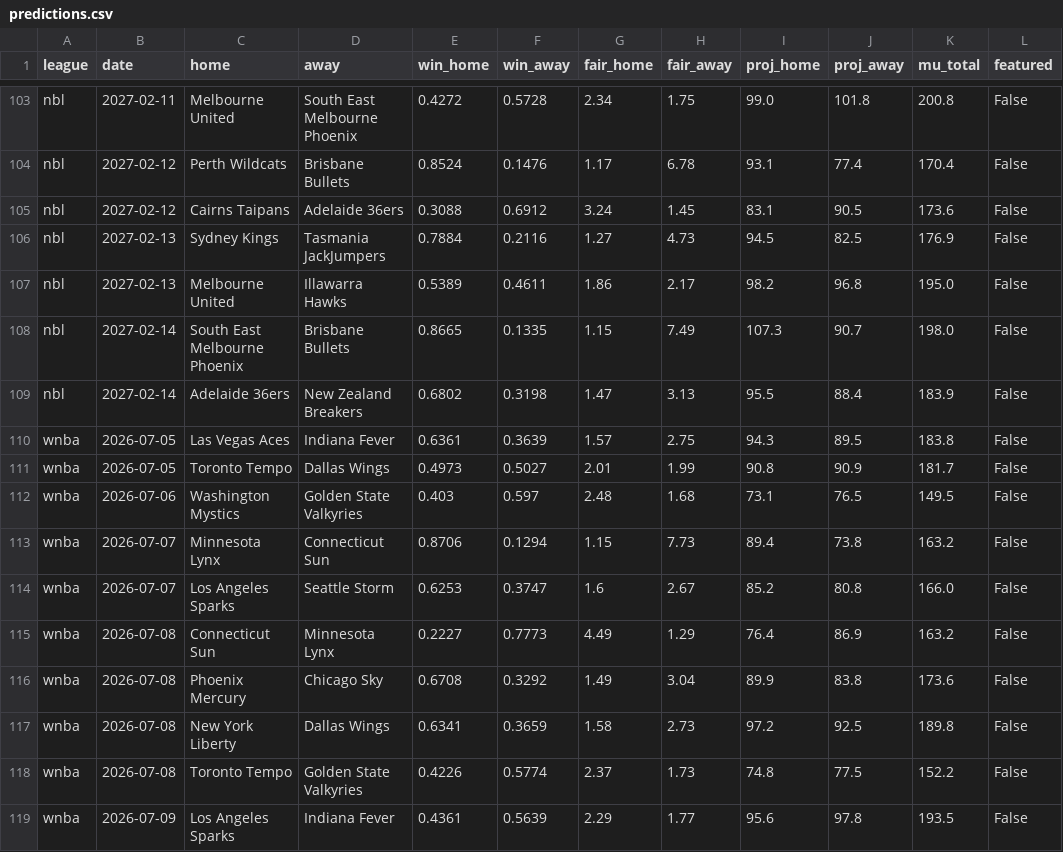
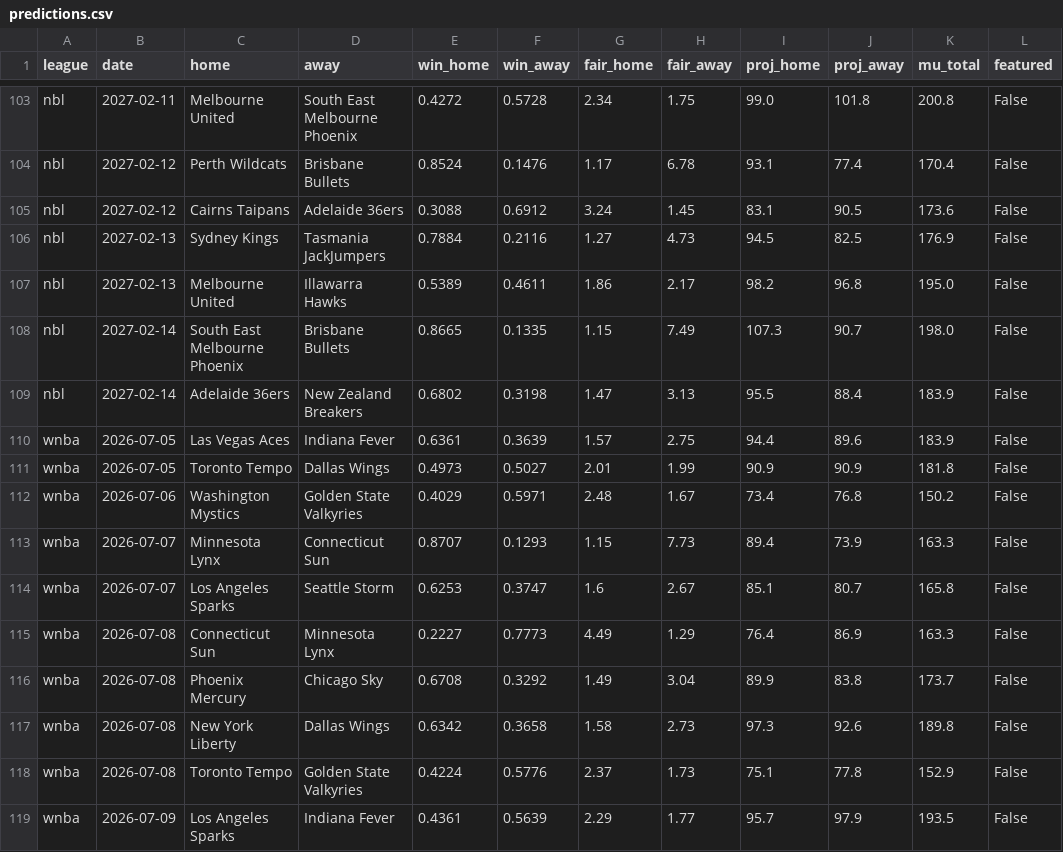
Before and after one commit to DanielTomaro13/Basketball-Modelling, a CSV file: reports/predictions.csv, drawn as a sheet; only a part is shown, gaps mark what is left out; the diff covers the shown part only.

```diff
--- a/reports/predictions.csv
+++ b/reports/predictions.csv
@@ -109,11 +109,11 @@ nbl,2027-02-14,South East Melbourne Phoenix,Brisbane Bullets,0.8665,0.1335,1.15,
 nbl,2027-02-14,Adelaide 36ers,New Zealand Breakers,0.6802,0.3198,1.47,3.13,95.5,88.4,183.9,False
-wnba,2026-07-05,Las Vegas Aces,Indiana Fever,0.6361,0.3639,1.57,2.75,94.3,89.5,183.8,False
-wnba,2026-07-05,Toronto Tempo,Dallas Wings,0.4973,0.5027,2.01,1.99,90.8,90.9,181.7,False
-wnba,2026-07-06,Washington Mystics,Golden State Valkyries,0.403,0.597,2.48,1.68,73.1,76.5,149.5,False
-wnba,2026-07-07,Minnesota Lynx,Connecticut Sun,0.8706,0.1294,1.15,7.73,89.4,73.8,163.2,False
-wnba,2026-07-07,Los Angeles Sparks,Seattle Storm,0.6253,0.3747,1.6,2.67,85.2,80.8,166.0,False
-wnba,2026-07-08,Connecticut Sun,Minnesota Lynx,0.2227,0.7773,4.49,1.29,76.4,86.9,163.2,False
-wnba,2026-07-08,Phoenix Mercury,Chicago Sky,0.6708,0.3292,1.49,3.04,89.9,83.8,173.6,False
-wnba,2026-07-08,New York Liberty,Dallas Wings,0.6341,0.3659,1.58,2.73,97.2,92.5,189.8,False
-wnba,2026-07-08,Toronto Tempo,Golden State Valkyries,0.4226,0.5774,2.37,1.73,74.8,77.5,152.2,False
-wnba,2026-07-09,Los Angeles Sparks,Indiana Fever,0.4361,0.5639,2.29,1.77,95.6,97.8,193.5,False
+wnba,2026-07-05,Las Vegas Aces,Indiana Fever,0.6361,0.3639,1.57,2.75,94.4,89.6,183.9,False
+wnba,2026-07-05,Toronto Tempo,Dallas Wings,0.4973,0.5027,2.01,1.99,90.9,90.9,181.8,False
+wnba,2026-07-06,Washington Mystics,Golden State Valkyries,0.4029,0.5971,2.48,1.67,73.4,76.8,150.2,False
+wnba,2026-07-07,Minnesota Lynx,Connecticut Sun,0.8707,0.1293,1.15,7.73,89.4,73.9,163.3,False
+wnba,2026-07-07,Los Angeles Sparks,Seattle Storm,0.6253,0.3747,1.6,2.67,85.1,80.7,165.8,False
+wnba,2026-07-08,Connecticut Sun,Minnesota Lynx,0.2227,0.7773,4.49,1.29,76.4,86.9,163.3,False
+wnba,2026-07-08,Phoenix Mercury,Chicago Sky,0.6708,0.3292,1.49,3.04,89.9,83.8,173.7,False
+wnba,2026-07-08,New York Liberty,Dallas Wings,0.6342,0.3658,1.58,2.73,97.3,92.6,189.8,False
+wnba,2026-07-08,Toronto Tempo,Golden State Valkyries,0.4224,0.5776,2.37,1.73,75.1,77.8,152.9,False
+wnba,2026-07-09,Los Angeles Sparks,Indiana Fever,0.4361,0.5639,2.29,1.77,95.7,97.9,193.5,False
```
Also changed, not shown: 13 edited cells elsewhere in this file, 33 other files.
